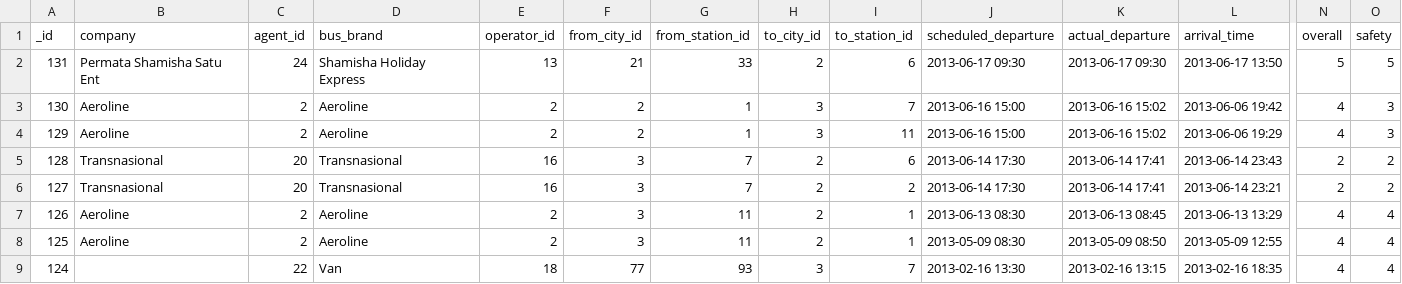
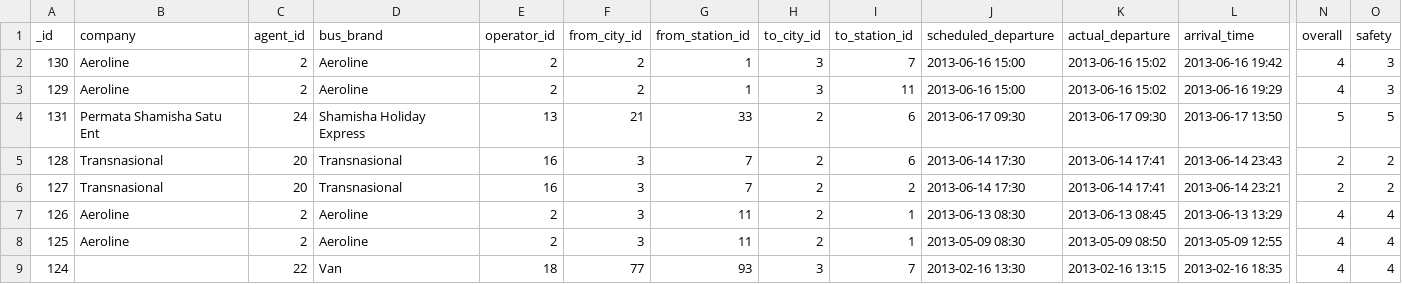
Before and after one commit to sweetiepiggy/Raspberry-Bus-Malaysia, a CSV file: trips.csv, drawn as a sheet; only a part is shown, gaps mark what is left out; removed rows and columns are numbered as before the commit, all else as after; rows hold the shown columns only; the diff names each change by its address in the sheet, - before the commit and + after, or states it on an @@ line.

Commit message:
fixed typo in aeroline trips

```diff
--- a/trips.csv
+++ b/trips.csv
+row 2: 130 | Aeroline | 2 | Aeroline | 2 | 2 | 1 | 3 | 7 | 2013-06-16 15:00 | 2013-06-16 15:02 | 2013-06-16 19:42 | 4 | 3
+row 3: 129 | Aeroline | 2 | Aeroline | 2 | 2 | 1 | 3 | 11 | 2013-06-16 15:00 | 2013-06-16 15:02 | 2013-06-16 19:29 | 4 | 3
-row 3: 130 | Aeroline | 2 | Aeroline | 2 | 2 | 1 | 3 | 7 | 2013-06-16 15:00 | 2013-06-16 15:02 | 2013-06-06 19:42 | 4 | 3
-row 4: 129 | Aeroline | 2 | Aeroline | 2 | 2 | 1 | 3 | 11 | 2013-06-16 15:00 | 2013-06-16 15:02 | 2013-06-06 19:29 | 4 | 3
```
